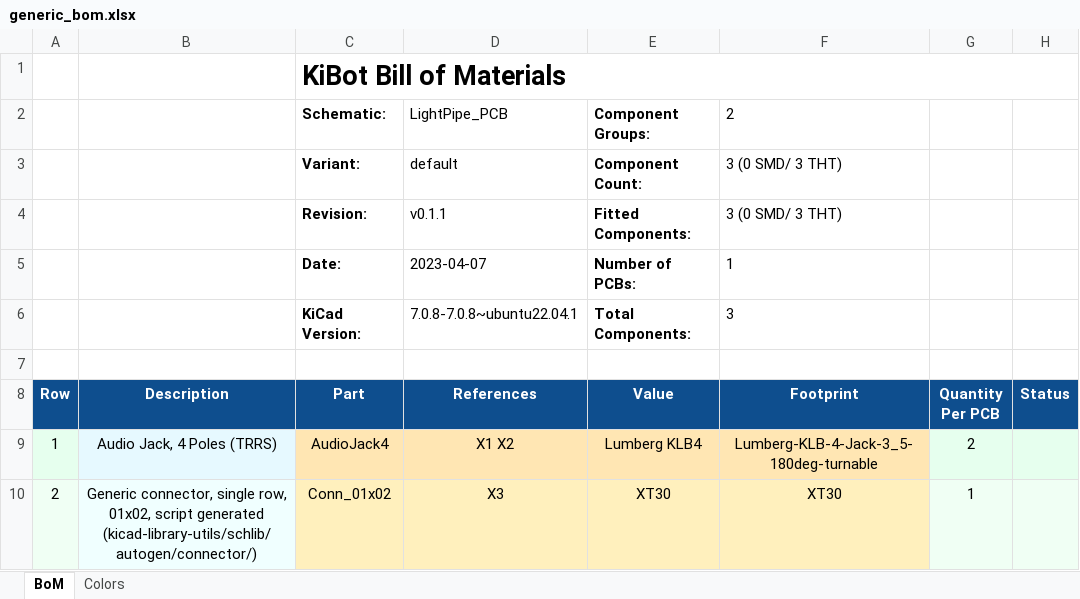
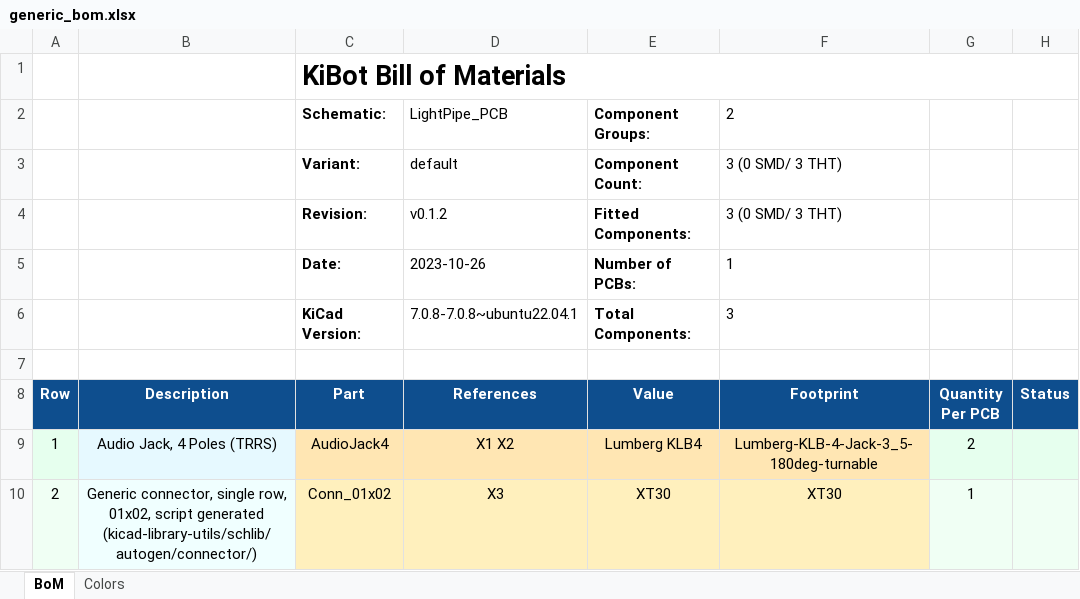
Before and after one commit to HansAchterbahn/LightPipe-Kicad, an Excel workbook: kibot/bom/generic_bom.xlsx, sheet BoM, drawn as a sheet; only a part is shown; values as stored, in another font and other column widths than the file's, no borders; charts and pictures not drawn; the diff names each change by its address in the sheet, - before the commit and + after, or states it on an @@ line.

```diff
--- a/kibot/bom/generic_bom.xlsx (sheet BoM)
+++ b/kibot/bom/generic_bom.xlsx (sheet BoM)
-D4 (References): v0.1.1
+D4 (References): v0.1.2
-D5 (References): 2023-04-07
+D5 (References): 2023-10-26
```
Also changed, not shown: 48 other files.
